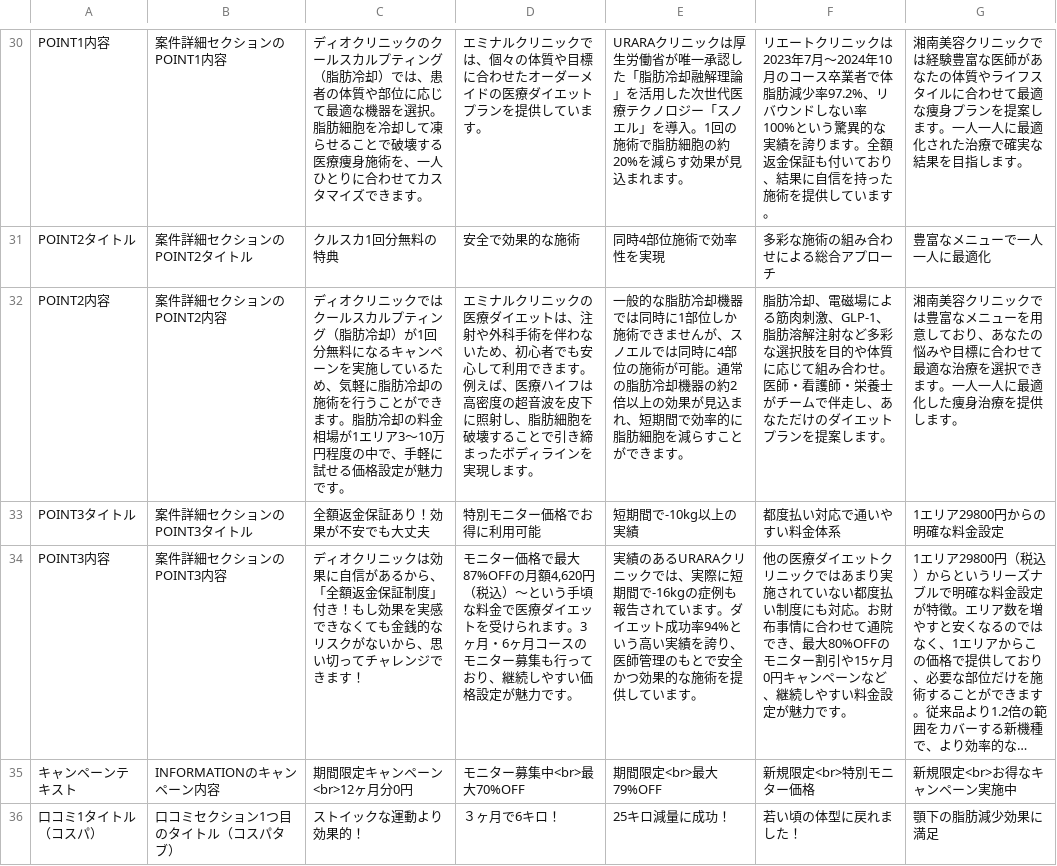
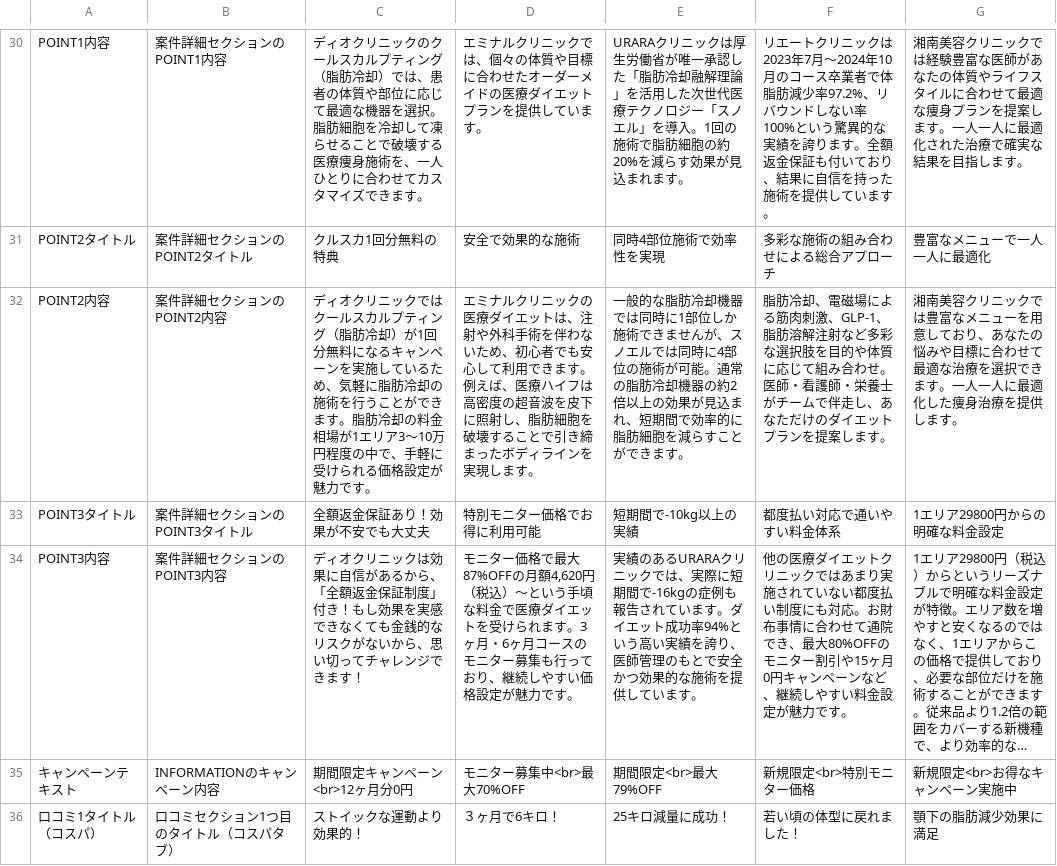
Before and after one commit to sennaoyuki/format_Site_2_-structure, a CSV file: public/coolsculpting/data/clinic-texts.csv, drawn as a sheet; only a part is shown, gaps mark what is left out; long unchanged cells end in ….

```diff
--- a/public/coolsculpting/data/clinic-texts.csv
+++ b/public/coolsculpting/data/clinic-texts.csv
@@ -31,3 +31,3 @@ POINT1内容,案件詳細セクションのPOINT1内容,ディオクリニック
 POINT2タイトル,案件詳細セクションのPOINT2タイトル,クルスカ1回分無料の特典,安全で効果的な施術,同時4部位施術で効率性を実現 ,多彩な施術の組み合わせによる総合アプローチ,豊富なメニューで一人一人に最適化
-POINT2内容,案件詳細セクションのPOINT2内容,ディオクリニックではクールスカルプティング（脂肪冷却）が1回分無料になるキャンペーンを実施しているため、気軽に脂肪冷却の施術を行うことができます。脂肪冷却の料金相場が1エリア3～10万円程度の中で、手軽に試せる価格設定が魅力です。,エミナルクリニックの医療ダイエットは、注射や外科手術を伴わないため、初心者でも安心して利用できます。例えば、医療ハイフは高密度の超音波を皮下に照射し、脂肪細胞を破壊することで引き締まったボディラインを実現します。, 一般的な脂肪冷却機器では同時に1部位しか施術できませんが、スノエルでは同時に4部位の施術が可能。通常の脂肪冷却機器の約2倍以上の効果が見込まれ、短期間で効率的に脂肪細胞を減らすことができます。,脂肪冷却、電磁場による筋肉刺激、GLP-1、脂肪溶解注射など多彩な選択肢を目的や体質に応じて組み合わせ。医師・看護師・栄養士がチームで伴走し、あなただけのダイエットプランを提案します。,湘南美容クリニックでは豊富なメニューを用意しており、あなたの悩みや目標に合わせて最適な治療を選択できます。一人一人に最適化した痩身治療を提供します。
+POINT2内容,案件詳細セクションのPOINT2内容,ディオクリニックではクールスカルプティング（脂肪冷却）が1回分無料になるキャンペーンを実施しているため、気軽に脂肪冷却の施術を行うことができます。脂肪冷却の料金相場が1エリア3～10万円程度の中で、手軽に受けられる価格設定が魅力です。,エミナルクリニックの医療ダイエットは、注射や外科手術を伴わないため、初心者でも安心して利用できます。例えば、医療ハイフは高密度の超音波を皮下に照射し、脂肪細胞を破壊することで引き締まったボディラインを実現します。, 一般的な脂肪冷却機器では同時に1部位しか施術できませんが、スノエルでは同時に4部位の施術が可能。通常の脂肪冷却機器の約2倍以上の効果が見込まれ、短期間で効率的に脂肪細胞を減らすことができます。,脂肪冷却、電磁場による筋肉刺激、GLP-1、脂肪溶解注射など多彩な選択肢を目的や体質に応じて組み合わせ。医師・看護師・栄養士がチームで伴走し、あなただけのダイエットプランを提案します。,湘南美容クリニックでは豊富なメニューを用意しており、あなたの悩みや目標に合わせて最適な治療を選択できます。一人一人に最適化した痩身治療を提供します。
 POINT3タイトル,案件詳細セクションのPOINT3タイトル,全額返金保証あり！効果が不安でも大丈夫,特別モニター価格でお得に利用可能,短期間で-10kg以上の実績,都度払い対応で通いやすい料金体系,1エリア29800円からの明確な料金設定
```
Also changed, not shown: 1 other file.
